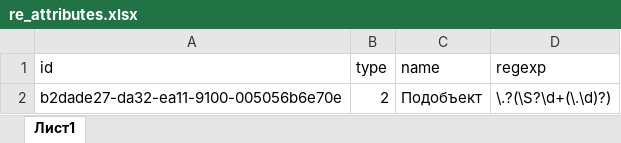
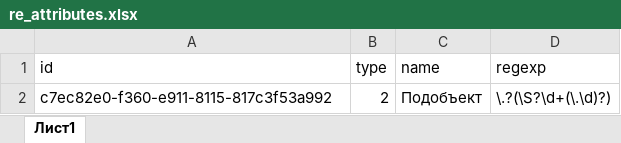
Before and after one commit to andredemidov/excel_neosintez_integration, an Excel workbook: re_attributes.xlsx, sheet Лист1, drawn as a sheet; values as stored, in another font and other column widths than the file's, no borders; the diff names each change by its address in the sheet, - before the commit and + after, or states it on an @@ line.

```diff
--- a/re_attributes.xlsx (sheet Лист1)
+++ b/re_attributes.xlsx (sheet Лист1)
-A2 (id): b2dade27-da32-ea11-9100-005056b6e70e
+A2 (id): c7ec82e0-f360-e911-8115-817c3f53a992
```
Also changed, not shown: 2 other files.
